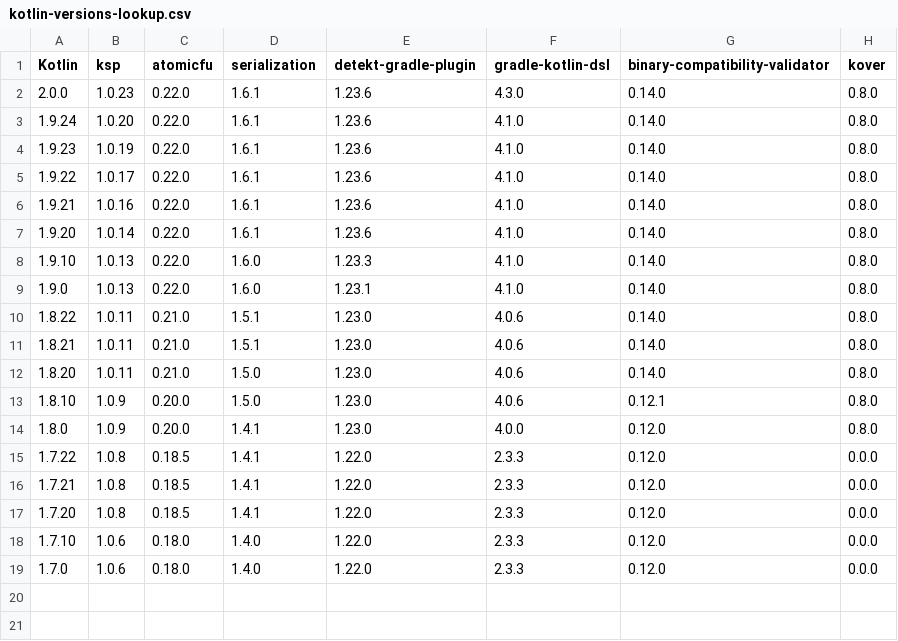
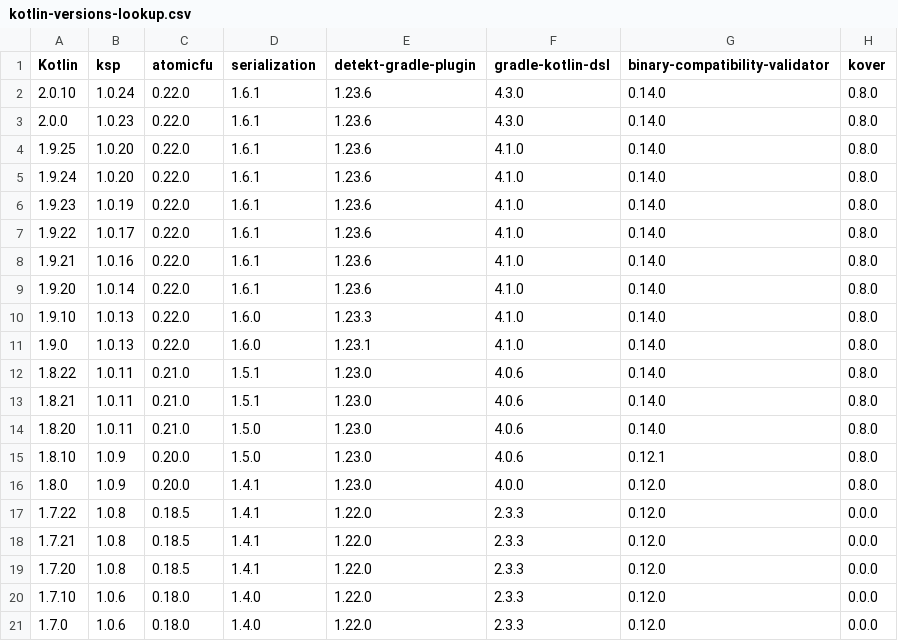
Before and after one commit to Kotlin/kotlinx-rpc, a CSV file: versions-root/kotlin-versions-lookup.csv, drawn as a sheet; the diff names each change by its address in the sheet, - before the commit and + after, or states it on an @@ line.

Commit message:
Added 1.9.25 and 2.0.10 Kotlin Versions (#168)

```diff
--- a/versions-root/kotlin-versions-lookup.csv
+++ b/versions-root/kotlin-versions-lookup.csv
+row 2: 2.0.10 | 1.0.24 | 0.22.0 | 1.6.1 | 1.23.6 | 4.3.0 | 0.14.0 | 0.8.0
+row 4: 1.9.25 | 1.0.20 | 0.22.0 | 1.6.1 | 1.23.6 | 4.1.0 | 0.14.0 | 0.8.0
```
Also changed, not shown: 6 other files.
